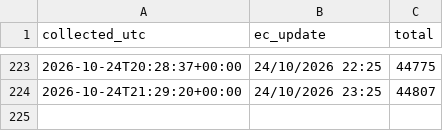
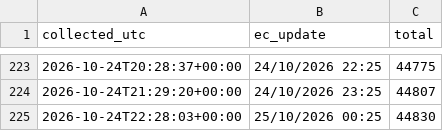
Before and after one commit to dfeher76/eci-rights-for-nature-monitor, a CSV file: data/totals.csv, drawn as a sheet; only a part is shown, gaps mark what is left out.

```diff
--- a/data/totals.csv
+++ b/data/totals.csv
@@ -224 +224,2 @@ collected_utc,ec_update,total
 2026-10-24T21:29:20+00:00,24/10/2026 23:25,44807
+2026-10-24T22:28:03+00:00,25/10/2026 00:25,44830
```
Also changed, not shown: data/countries.csv.
